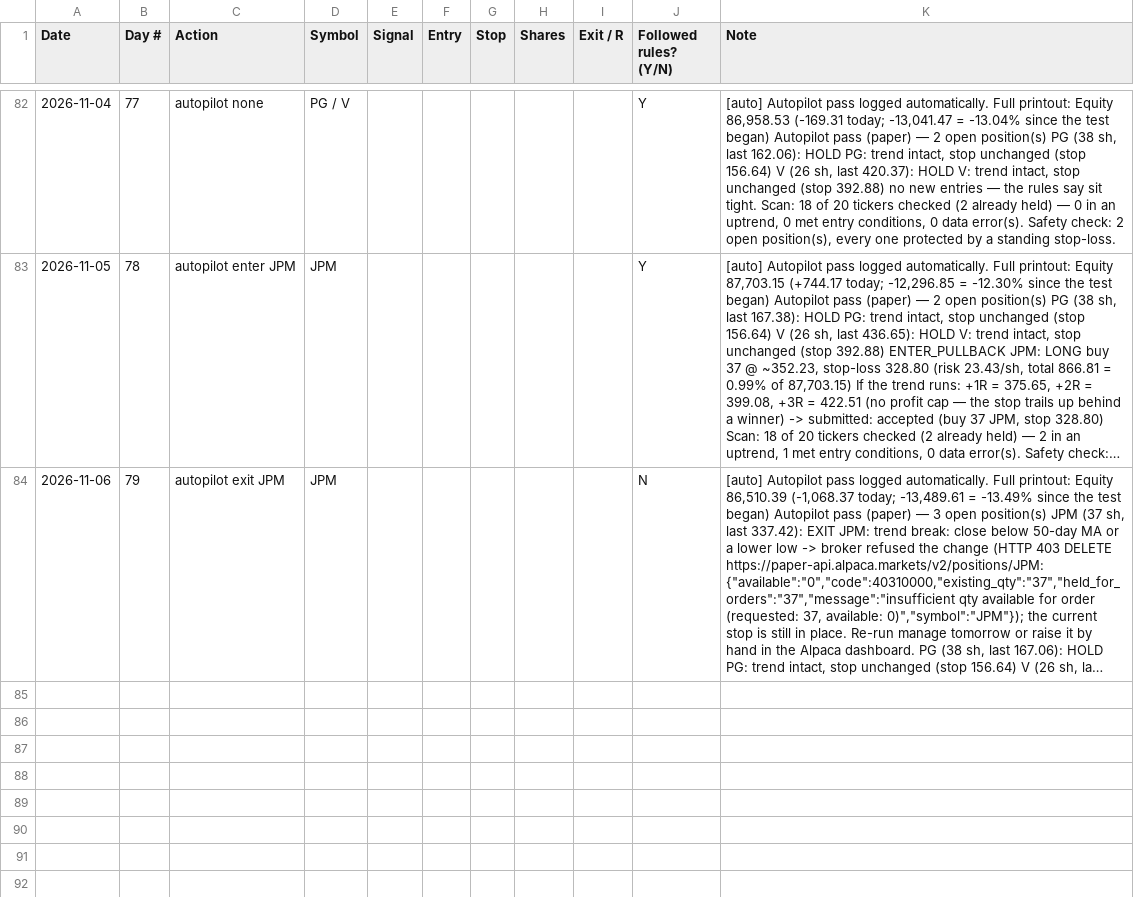
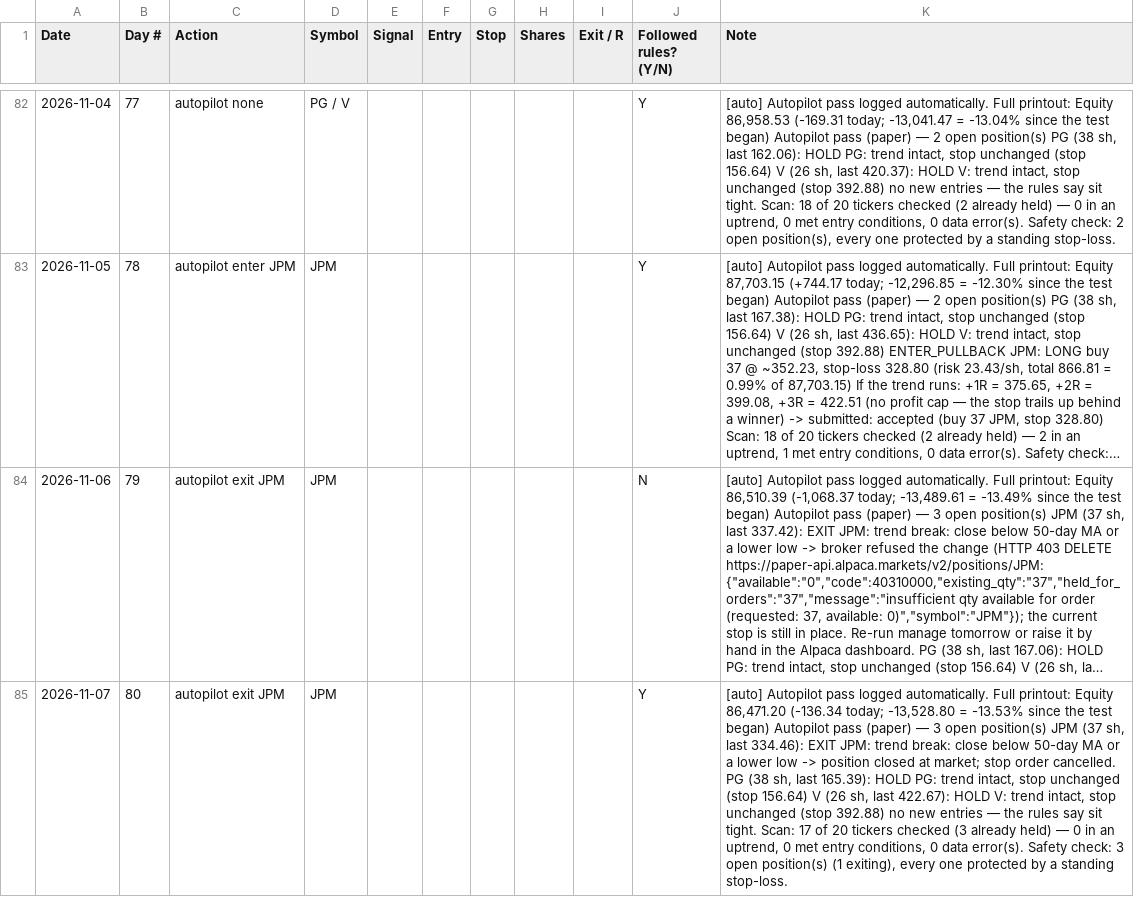
Before and after one commit to adelvespayne-png/Trendkept, a CSV file: business/paper_log.csv, drawn as a sheet; only a part is shown, gaps mark what is left out; long unchanged cells end in …; the diff names each change by its address in the sheet, - before the commit and + after, or states it on an @@ line.

```diff
--- a/business/paper_log.csv
+++ b/business/paper_log.csv
+row 85: 2026-11-07 | 80 | autopilot exit JPM | JPM |  |  |  |  |  | Y | [auto] Autopilot pass logged automatically. Full printout: Equity 86,471.20 (-136.34 today; -13,528.80 = -13.53% since the test began) Autopilot pass (paper) — 3 open position(s) JPM (37 sh, last 334.46): EXIT JPM: trend break: close below 50-day MA or a lower low -> position closed at market; stop order cancelled. PG (38 sh, last 165.39): HOLD PG: trend intact, stop unchanged (stop 156.64) V (26 sh, last 422.67): HOLD V: trend intact, stop unchanged (stop 392.88) no new entries — the rules say sit tight. Scan: 17 of 20 tickers checked (3 already held) — 0 in an uptrend, 0 met entry conditions, 0 data error(s). Safety check: 3 open position(s) (1 exiting), every one protected by a standing stop-loss.
```
